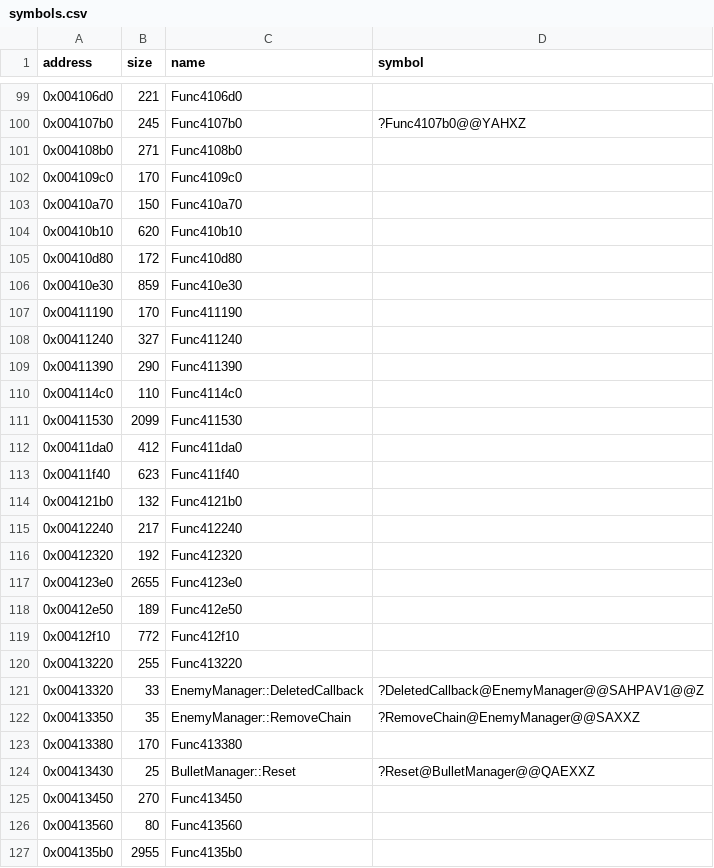
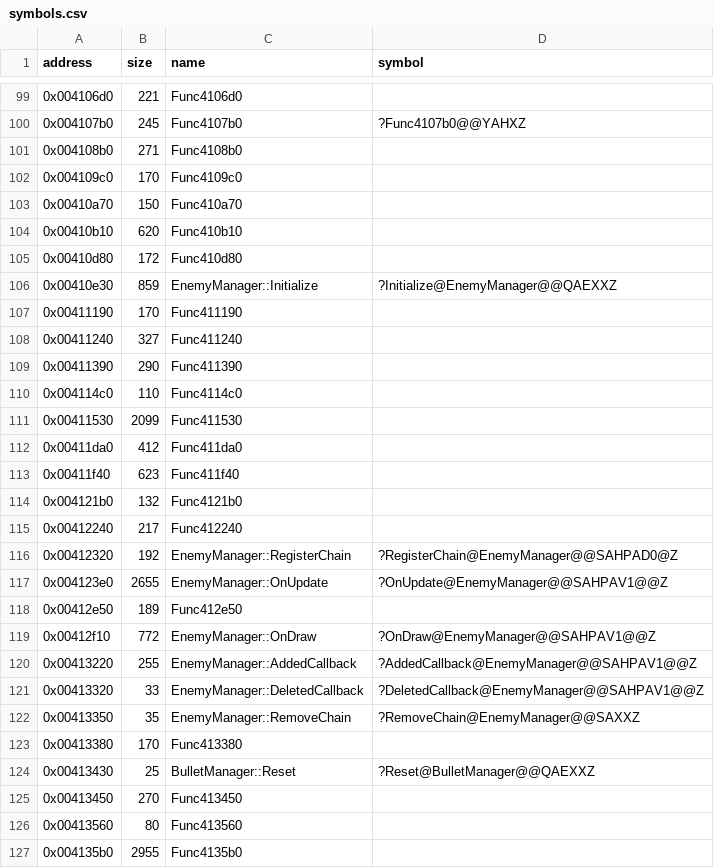
Before and after one commit to Cirno-Labs/th06, a CSV file: config/symbols.csv, drawn as a sheet; only a part is shown, gaps mark what is left out.

Commit message:
Decompile EnemyManager::RegisterChain (0x412320)

```diff
--- a/config/symbols.csv
+++ b/config/symbols.csv
@@ -105,3 +105,3 @@ address,size,name,symbol
 0x00410d80,172,Func410d80,
-0x00410e30,859,Func410e30,
+0x00410e30,859,EnemyManager::Initialize,?Initialize@EnemyManager@@QAEXXZ
 0x00411190,170,Func411190,
@@ -115,7 +115,7 @@ address,size,name,symbol
 0x00412240,217,Func412240,
-0x00412320,192,Func412320,
-0x004123e0,2655,Func4123e0,
+0x00412320,192,EnemyManager::RegisterChain,?RegisterChain@EnemyManager@@SAHPAD0@Z
+0x004123e0,2655,EnemyManager::OnUpdate,?OnUpdate@EnemyManager@@SAHPAV1@@Z
 0x00412e50,189,Func412e50,
-0x00412f10,772,Func412f10,
-0x00413220,255,Func413220,
+0x00412f10,772,EnemyManager::OnDraw,?OnDraw@EnemyManager@@SAHPAV1@@Z
+0x00413220,255,EnemyManager::AddedCallback,?AddedCallback@EnemyManager@@SAHPAV1@@Z
 0x00413320,33,EnemyManager::DeletedCallback,?DeletedCallback@EnemyManager@@SAHPAV1@@Z
```
Also changed, not shown: 3 other files.
